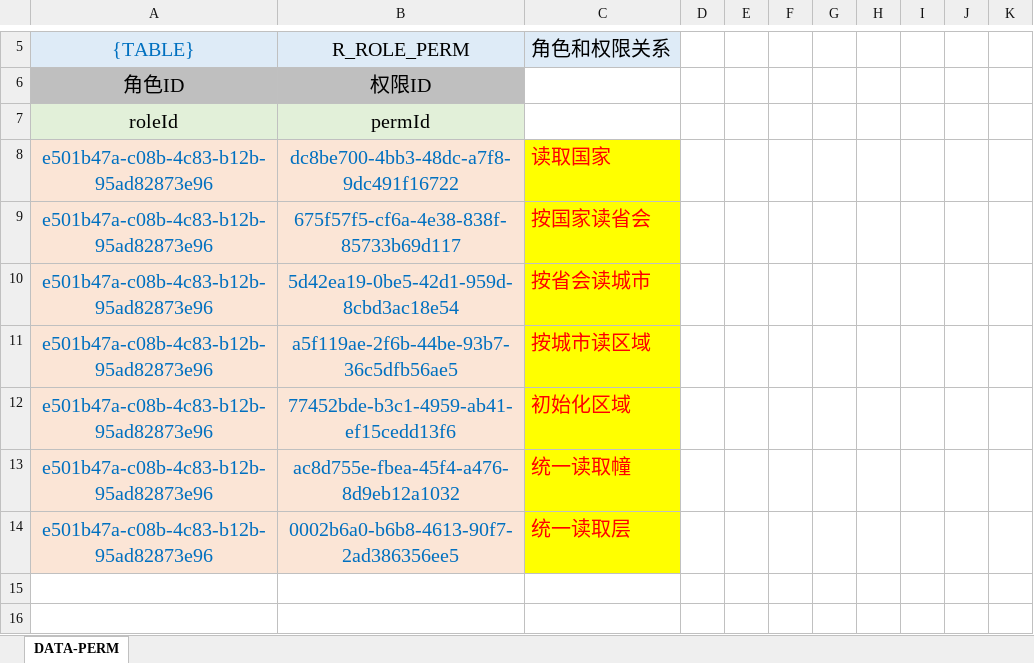
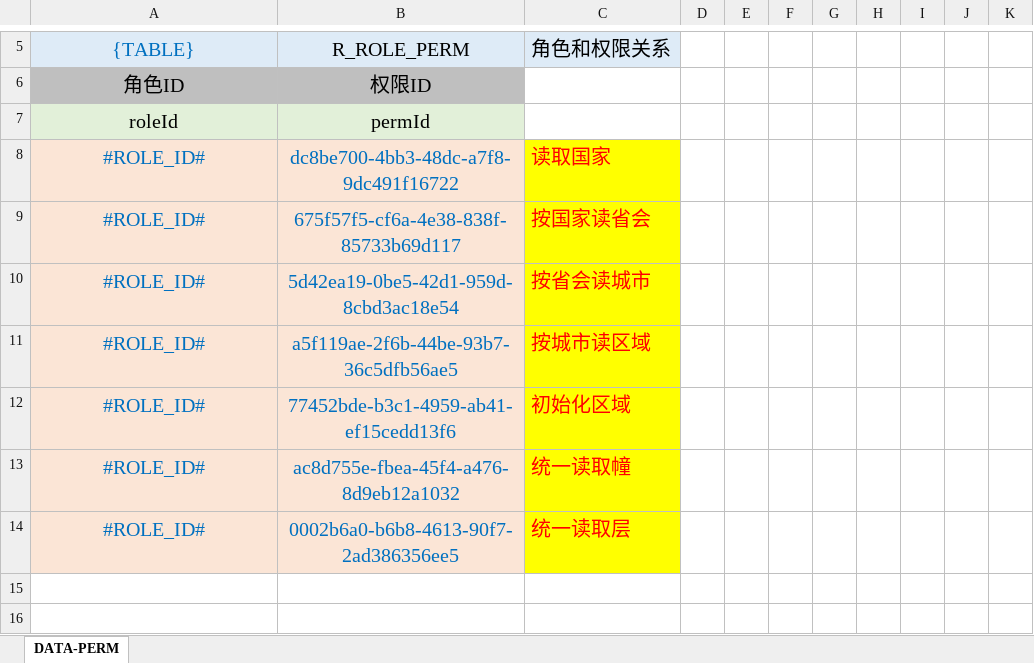
Before and after one commit to silentbalanceyh/vertx-ai, an Excel workbook: src/cab/perm/falcon.lbs.query.xlsx, sheet DATA-PERM, drawn as a sheet; only a part is shown, gaps mark what is left out; values as stored, in another font and other column widths than the file's, no borders; the diff names each change by its address in the sheet, - before the commit and + after, or states it on an @@ line.

```diff
--- a/src/cab/perm/falcon.lbs.query.xlsx (sheet DATA-PERM)
+++ b/src/cab/perm/falcon.lbs.query.xlsx (sheet DATA-PERM)
-A8:A14: e501b47a-c08b-4c83-b12b-95ad82873e96
+A8:A14: #ROLE_ID#
```
Also changed, not shown: src/cab/perm/falcon.lbs.tent.xlsx, src/cab/perm/falcon.organization.dept.xlsx, 30 other files.
